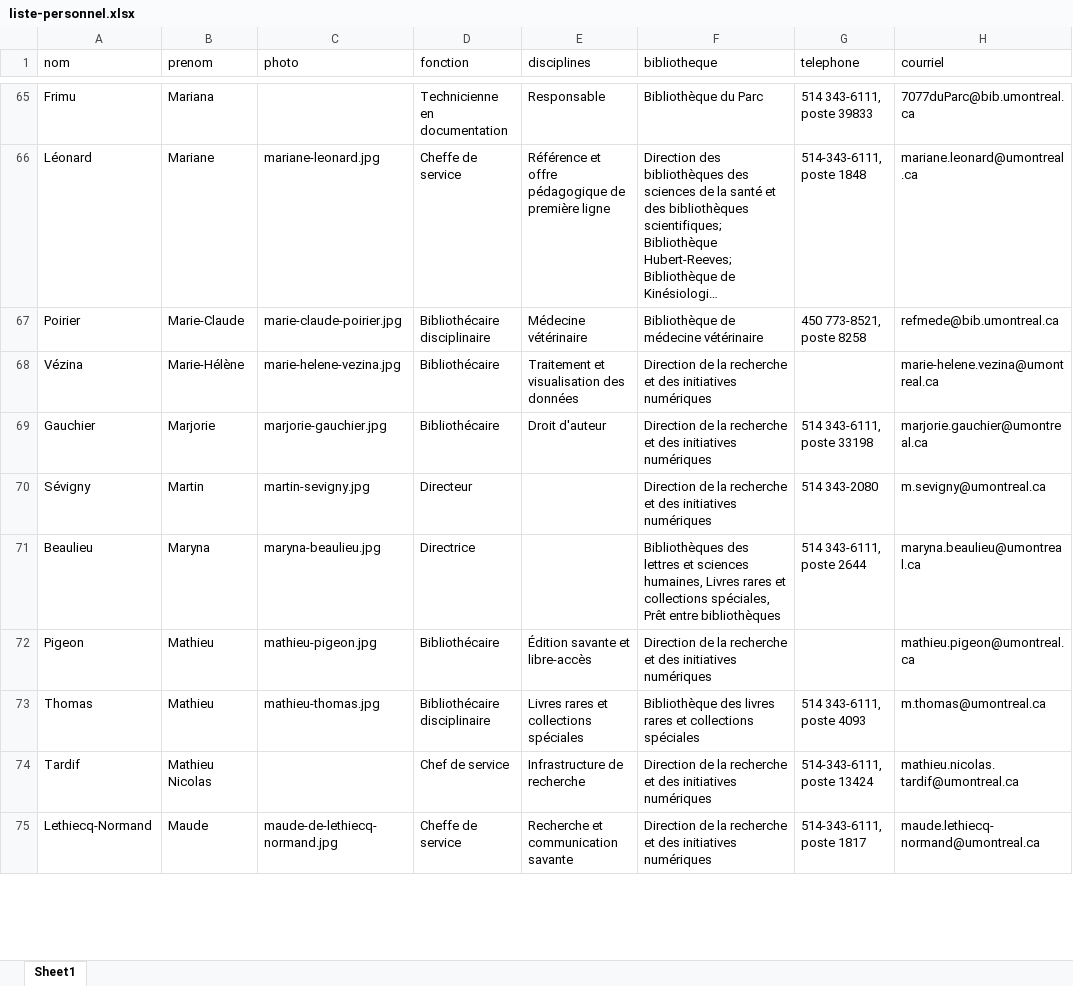
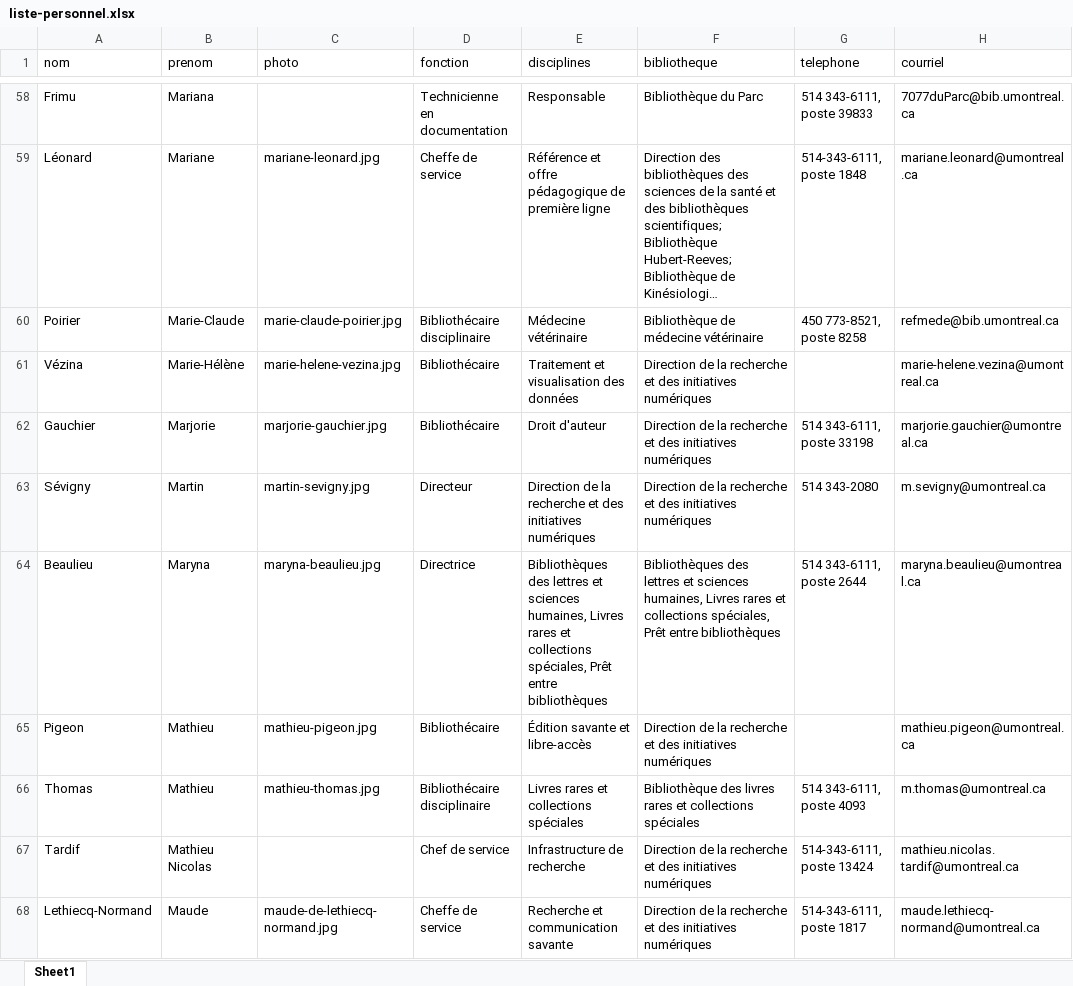
Before and after one commit to bibudem/coquille-web, an Excel workbook: content/personnel/liste-personnel.xlsx, sheet Sheet1, drawn as a sheet; only a part is shown, gaps mark what is left out; long unchanged cells end in …; values as stored, in another font and other column widths than the file's, no cell formats; table styles not drawn; addresses are those after the commit; the diff covers the shown part only; the diff names each change by its address in the sheet, - before the commit and + after, or states it on an @@ line.

```diff
--- a/content/personnel/liste-personnel.xlsx (sheet Sheet1)
+++ b/content/personnel/liste-personnel.xlsx (sheet Sheet1)
-E63 (disciplines): (empty)
+E63 (disciplines): Direction de la recherche et des initiatives numériques
-E64 (disciplines): (empty)
+E64 (disciplines): Bibliothèques des lettres et sciences humaines, Livres rares et collections spéciales, Prêt entre bibliothèques
```
Also changed, not shown: 8 added rows, 10 removed rows and 17 edited cells elsewhere in this sheet, cell formats.
